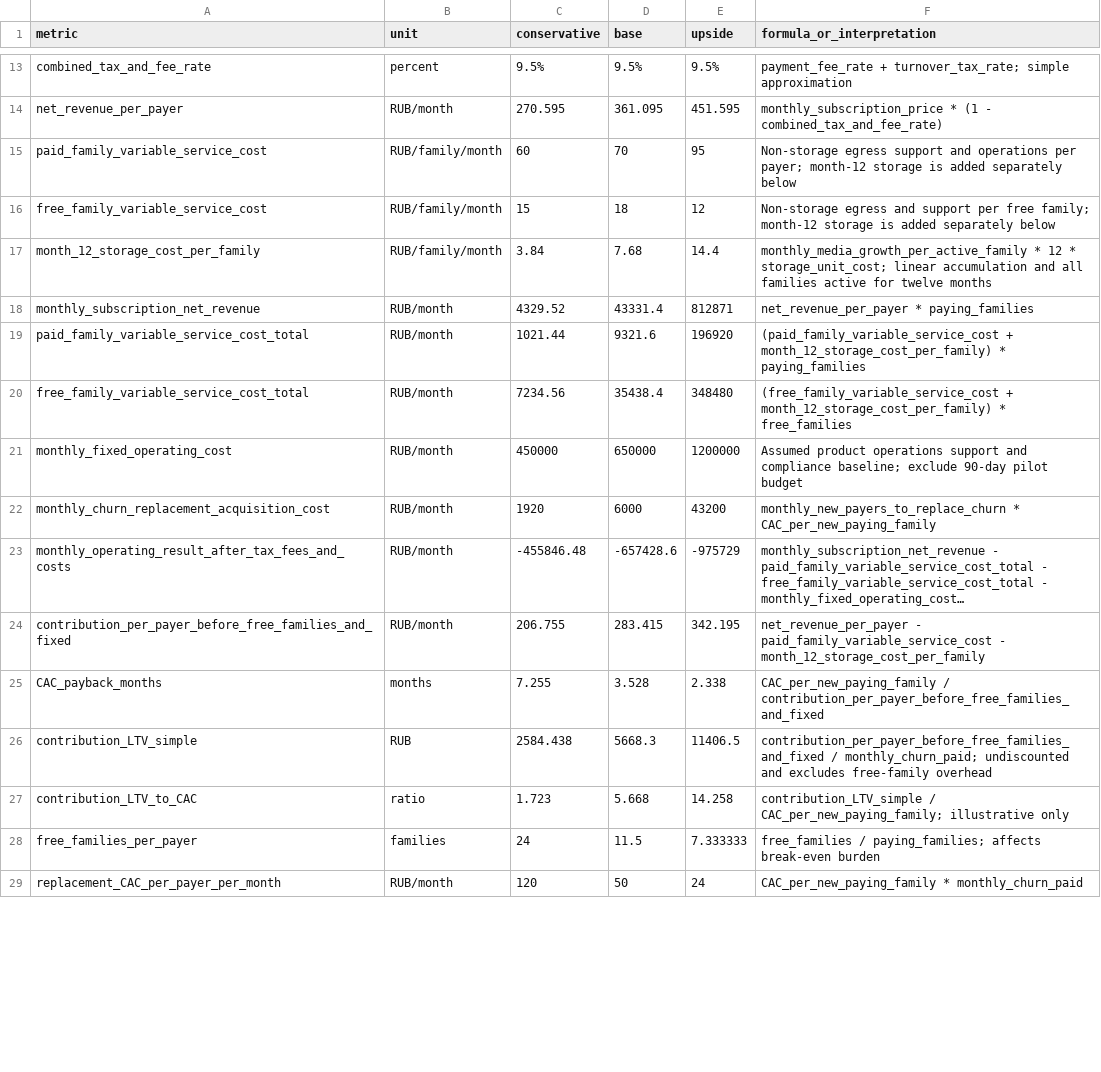
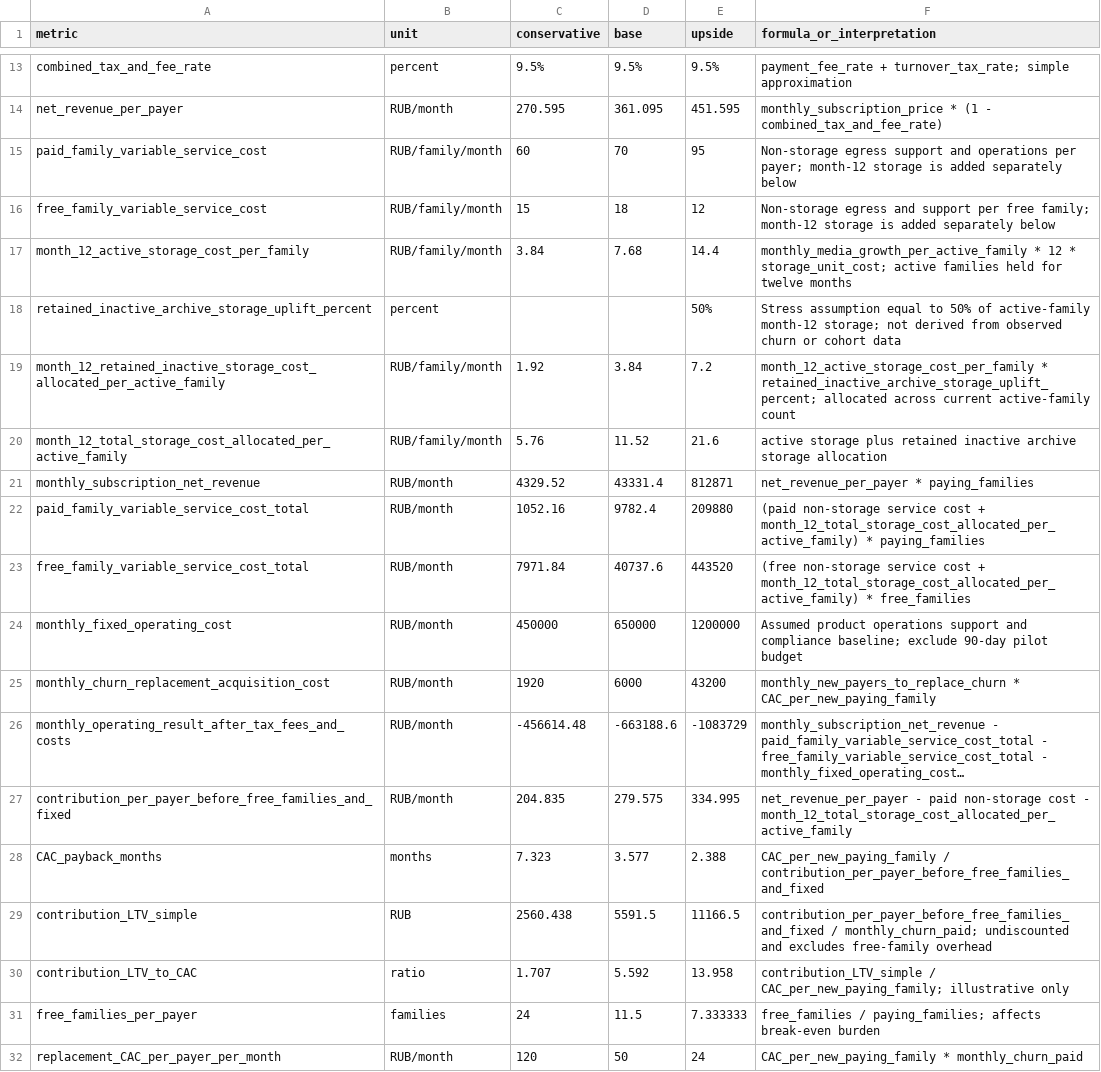
Before and after one commit to alexdubaev/OurMemoriesDevBot, a CSV file: docs/commercial-research/06-financial-model.csv, drawn as a sheet; only a part is shown, gaps mark what is left out; long unchanged cells end in …; addresses are those after the commit; the diff covers the shown part only; the diff names each change by its address in the sheet, - before the commit and + after, or states it on an @@ line.

Commit message:
docs(strategy): account for retained archives and resolve review findings

```diff
--- a/docs/commercial-research/06-financial-model.csv
+++ b/docs/commercial-research/06-financial-model.csv
-A17 (metric): month_12_storage_cost_per_family
+A17 (metric): month_12_active_storage_cost_per_family
-F17 (formula_or_interpretation): …* storage_unit_cost; linear accumulation and all families active for twelve…
+F17 (formula_or_interpretation): …* storage_unit_cost; active families held for twelve…
+row 18: retained_inactive_archive_storage_uplift_percent | percent |  |  | 50% | Stress assumption equal to 50% of active-family month-12 storage; not derived from observed churn or cohort data
+row 19: month_12_retained_inactive_storage_cost_allocated_per_active_family | RUB/family/month | 1.92 | 3.84 | 7.2 | month_12_active_storage_cost_per_family * retained_inactive_archive_storage_uplift_percent; allocated across current active-family count
+row 20: month_12_total_storage_cost_allocated_per_active_family | RUB/family/month | 5.76 | 11.52 | 21.6 | active storage plus retained inactive archive storage allocation
-C22 (conservative): 1021.44
+C22 (conservative): 1052.16
-D22 (base): 9321.6
+D22 (base): 9782.4
-E22 (upside): 196920
+E22 (upside): 209880
-F22 (formula_or_interpretation): (paid_family_variable_service_cost + month_12_storage_cost_per_family) * paying_families
+F22 (formula_or_interpretation): (paid non-storage service cost + month_12_total_storage_cost_allocated_per_active_family) * paying_families
-C23 (conservative): 7234.56
+C23 (conservative): 7971.84
-D23 (base): 35438.4
+D23 (base): 40737.6
-E23 (upside): 348480
+E23 (upside): 443520
-F23 (formula_or_interpretation): (free_family_variable_service_cost + month_12_storage_cost_per_family) * free_families
+F23 (formula_or_interpretation): (free non-storage service cost + month_12_total_storage_cost_allocated_per_active_family) * free_families
-C26 (conservative): -455846.48
+C26 (conservative): -456614.48
-D26 (base): -657428.6
+D26 (base): -663188.6
-E26 (upside): -975729
+E26 (upside): -1083729
-C27 (conservative): 206.755
+C27 (conservative): 204.835
-D27 (base): 283.415
+D27 (base): 279.575
-E27 (upside): 342.195
+E27 (upside): 334.995
-F27 (formula_or_interpretation): net_revenue_per_payer - paid_family_variable_service_cost - month_12_storage_cost_per_family
+F27 (formula_or_interpretation): net_revenue_per_payer - paid non-storage cost - month_12_total_storage_cost_allocated_per_active_family
-C28 (conservative): 7.255
+C28 (conservative): 7.323
-D28 (base): 3.528
+D28 (base): 3.577
-E28 (upside): 2.338
+E28 (upside): 2.388
-C29 (conservative): 2584.438
+C29 (conservative): 2560.438
-D29 (base): 5668.3
+D29 (base): 5591.5
-E29 (upside): 11406.5
+E29 (upside): 11166.5
-C30 (conservative): 1.723
+C30 (conservative): 1.707
-D30 (base): 5.668
+D30 (base): 5.592
-E30 (upside): 14.258
+E30 (upside): 13.958
```
Also changed, not shown: 2 added rows and 20 edited cells elsewhere in this file, 3 other files.
